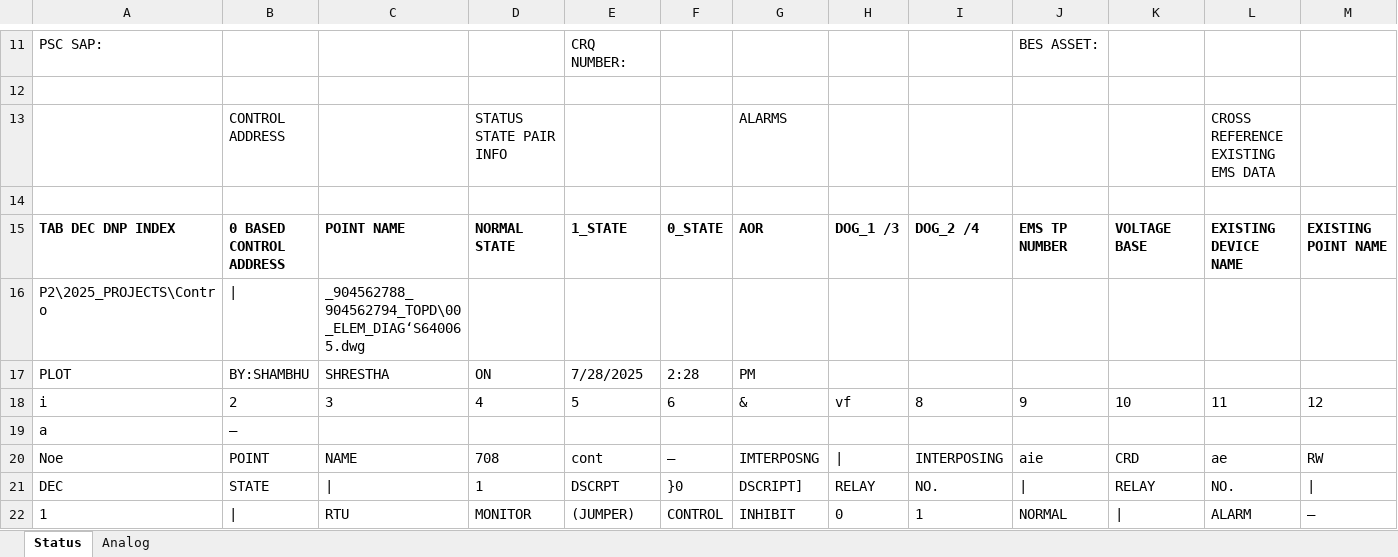
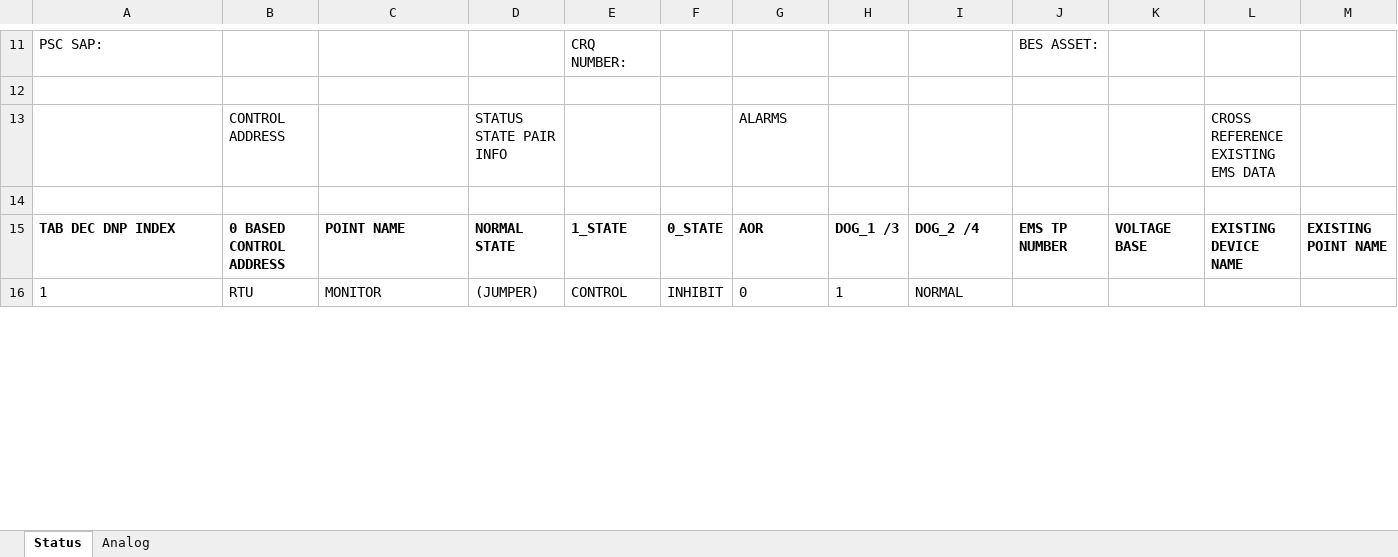
Before and after one commit to bartonrd/RTUPointListParser, an Excel workbook: ExamplePointlists/Example1/TestOutput/Control_rtu837_DNP_pointlist_rev00.xlsx, sheet Status, drawn as a sheet; only a part is shown, gaps mark what is left out; values as stored, in another font and other column widths than the file's, no borders; removed rows and columns are numbered as before the commit, all else as after; rows hold the shown columns only; the diff covers the shown part only; the diff names each change by its address in the sheet, - before the commit and + after, or states it on an @@ line.

```diff
--- a/ExamplePointlists/Example1/TestOutput/Control_rtu837_DNP_pointlist_rev00.xlsx (sheet Status)
+++ b/ExamplePointlists/Example1/TestOutput/Control_rtu837_DNP_pointlist_rev00.xlsx (sheet Status)
-row 16: P2\2025_PROJECTS\Contro | | | _904562788_904562794_TOPD\00_ELEM_DIAG‘S640065.dwg
-row 17: PLOT | BY:SHAMBHU | SHRESTHA | ON | 7/28/2025 | 2:28 | PM
-row 18: i | 2 | 3 | 4 | 5 | 6 | & | vf | 8 | 9 | 10 | 11 | 12
-row 19: a | —
-row 20: Noe | POINT | NAME | 708 | cont | — | IMTERPOSNG | | | INTERPOSING | aie | CRD | ae | RW
-row 21: DEC | STATE | | | 1 | DSCRPT | }0 | DSCRIPT] | RELAY | NO. | | | RELAY | NO.
-B16: |
+B16: RTU
-C16: RTU
+C16: MONITOR
-D16: MONITOR
+D16: (JUMPER)
-E16: (JUMPER)
+E16: CONTROL
-F16: CONTROL
+F16: INHIBIT
-G16: INHIBIT
+G16: 0
-H16: 0
+H16: 1
-I16: 1
+I16: NORMAL
-J16: NORMAL
+J16: (empty)
-K16: |
+K16: (empty)
-L16: ALARM
+L16: (empty)
-M16: —
+M16: (empty)
```
Also changed, not shown: 39 removed rows and 848 edited cells elsewhere in this sheet, sheet Analog, 1 other file.
